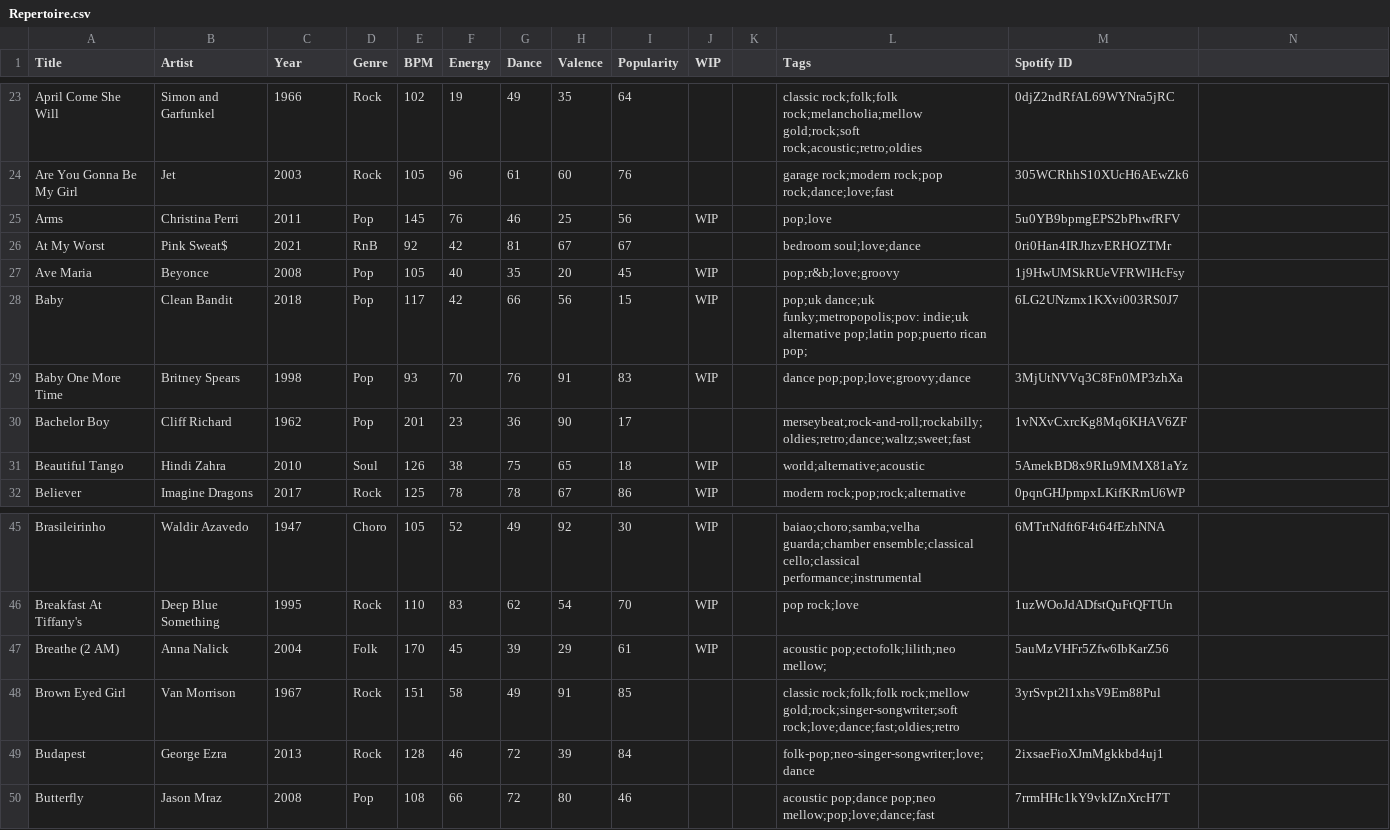
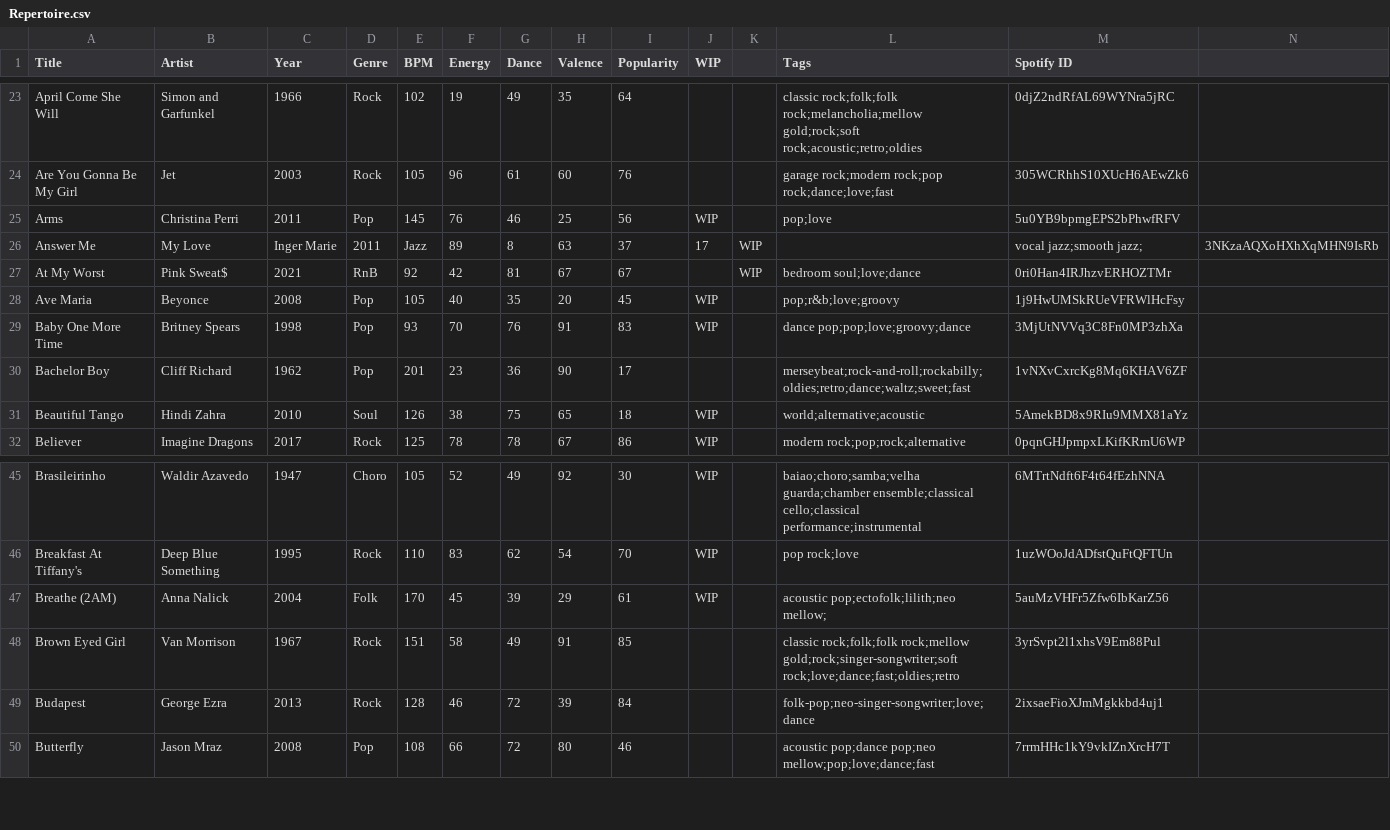
Before and after one commit to lemongrassgoa/lemongrassgoa.github.io, a CSV file: list/Repertoire.csv, drawn as a sheet; only a part is shown, gaps mark what is left out.

```diff
--- a/list/Repertoire.csv
+++ b/list/Repertoire.csv
@@ -25,5 +25,5 @@ Are You Gonna Be My Girl,Jet,2003,Rock,105,96,61,60,76,,,garage rock;modern rock
 Arms,Christina Perri,2011,Pop,145,76,46,25,56,WIP,,pop;love,5u0YB9bpmgEPS2bPhwfRFV
-At My Worst,Pink Sweat$,2021,RnB,92,42,81,67,67,,,bedroom soul;love;dance,0ri0Han4IRJhzvERHOZTMr
+Answer Me, My Love,Inger Marie,2011,Jazz,89,8,63,37,17,WIP,,vocal jazz;smooth jazz;,3NKzaAQXoHXhXqMHN9IsRb
+At My Worst,Pink Sweat$,2021,RnB,92,42,81,67,67,,WIP,bedroom soul;love;dance,0ri0Han4IRJhzvERHOZTMr
 Ave Maria,Beyonce,2008,Pop,105,40,35,20,45,WIP,,pop;r&b;love;groovy,1j9HwUMSkRUeVFRWlHcFsy
-Baby,Clean Bandit,2018,Pop,117,42,66,56,15,WIP,,pop;uk dance;uk funky;metropopolis;pov: indie;uk alternative pop;latin pop;puerto rican pop;,6LG2UNzmx1KXvi003RS0J7
 Baby One More Time,Britney Spears,1998,Pop,93,70,76,91,83,WIP,,dance pop;pop;love;groovy;dance,3MjUtNVVq3C8Fn0MP3zhXa
@@ -46,3 +46,3 @@ Brasileirinho,Waldir Azavedo,1947,Choro,105,52,49,92,30,WIP,,baiao;choro;samba;v
 Breakfast At Tiffany's,Deep Blue Something,1995,Rock,110,83,62,54,70,WIP,,pop rock;love,1uzWOoJdADfstQuFtQFTUn
-Breathe (2 AM),Anna Nalick,2004,Folk,170,45,39,29,61,WIP,,acoustic pop;ectofolk;lilith;neo mellow;,5auMzVHFr5Zfw6IbKarZ56
+Breathe (2AM),Anna Nalick,2004,Folk,170,45,39,29,61,WIP,,acoustic pop;ectofolk;lilith;neo mellow;,5auMzVHFr5Zfw6IbKarZ56
 Brown Eyed Girl,Van Morrison,1967,Rock,151,58,49,91,85,,,classic rock;folk;folk rock;mellow gold;rock;singer-songwriter;soft rock;love;dance;fast;oldies;retro,3yrSvpt2l1xhsV9Em88Pul
```
Also changed, not shown: 1 other file.
